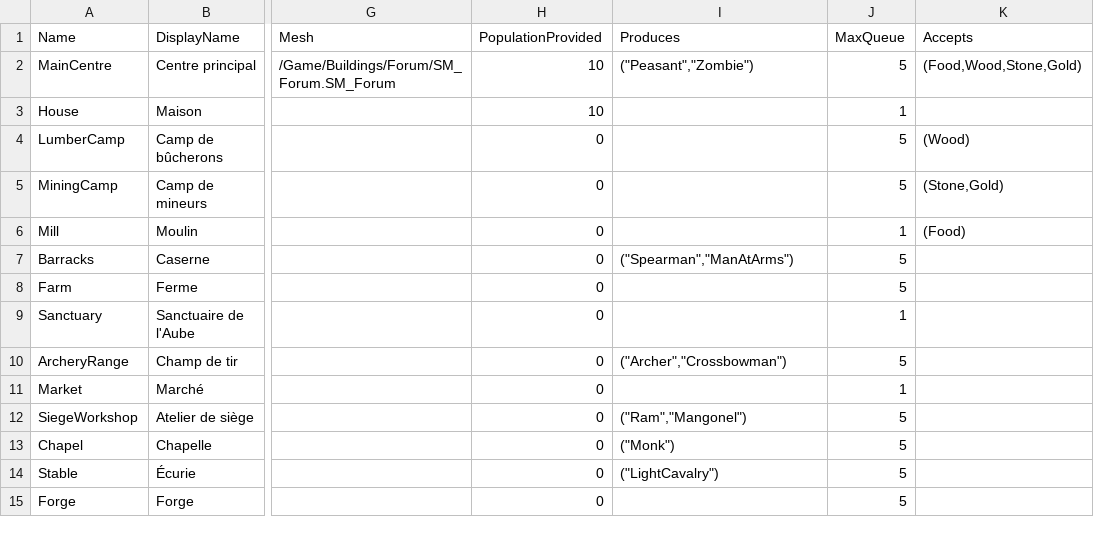
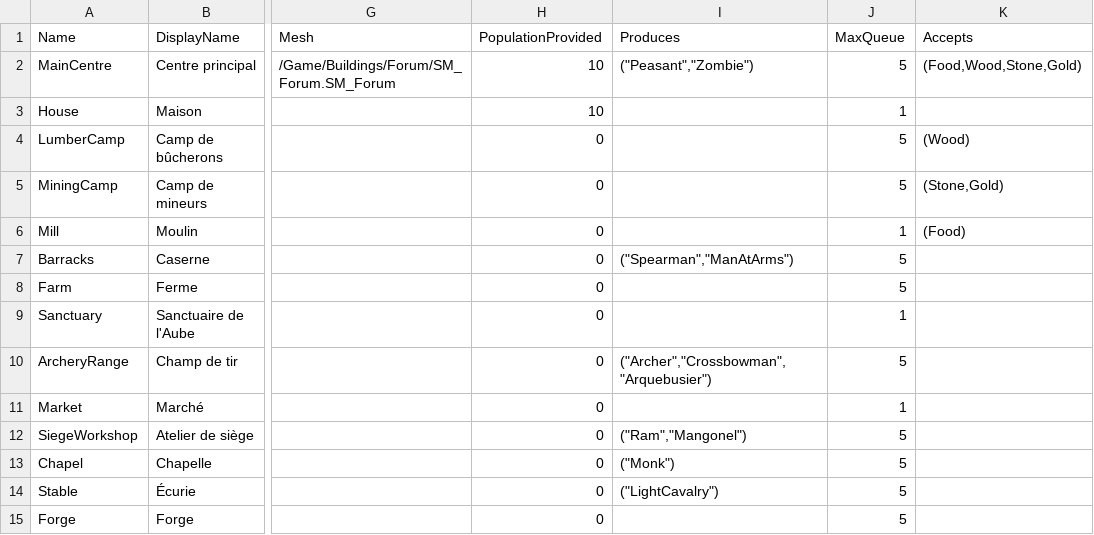
Before and after one commit to esdragor/MyCrusader, a CSV file: Tools/Data/BuildingTypes.csv, drawn as a sheet; only a part is shown, gaps mark what is left out; the diff names each change by its address in the sheet, - before the commit and + after, or states it on an @@ line.

```diff
--- a/Tools/Data/BuildingTypes.csv
+++ b/Tools/Data/BuildingTypes.csv
-I10 (Produces): ("Archer","Crossbowman")
+I10 (Produces): ("Archer","Crossbowman","Arquebusier")
```
Also changed, not shown: Tools/Data/UnitTypes.csv, 5 other files.
